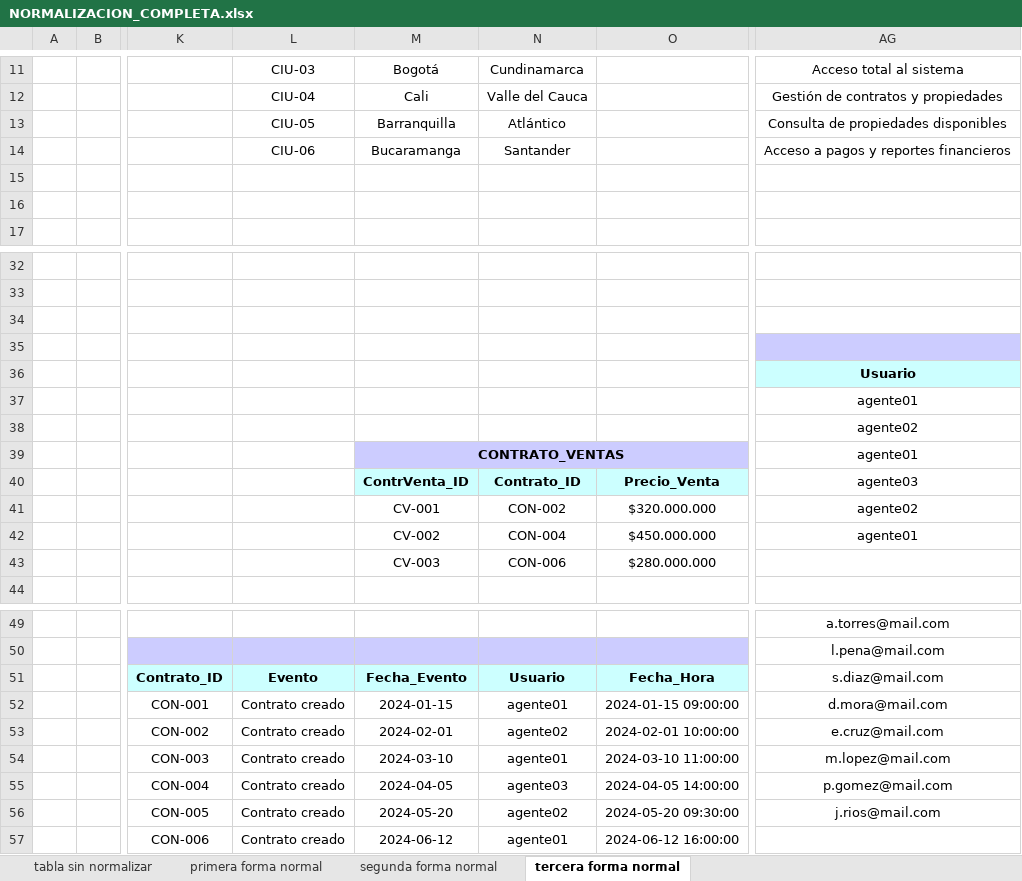
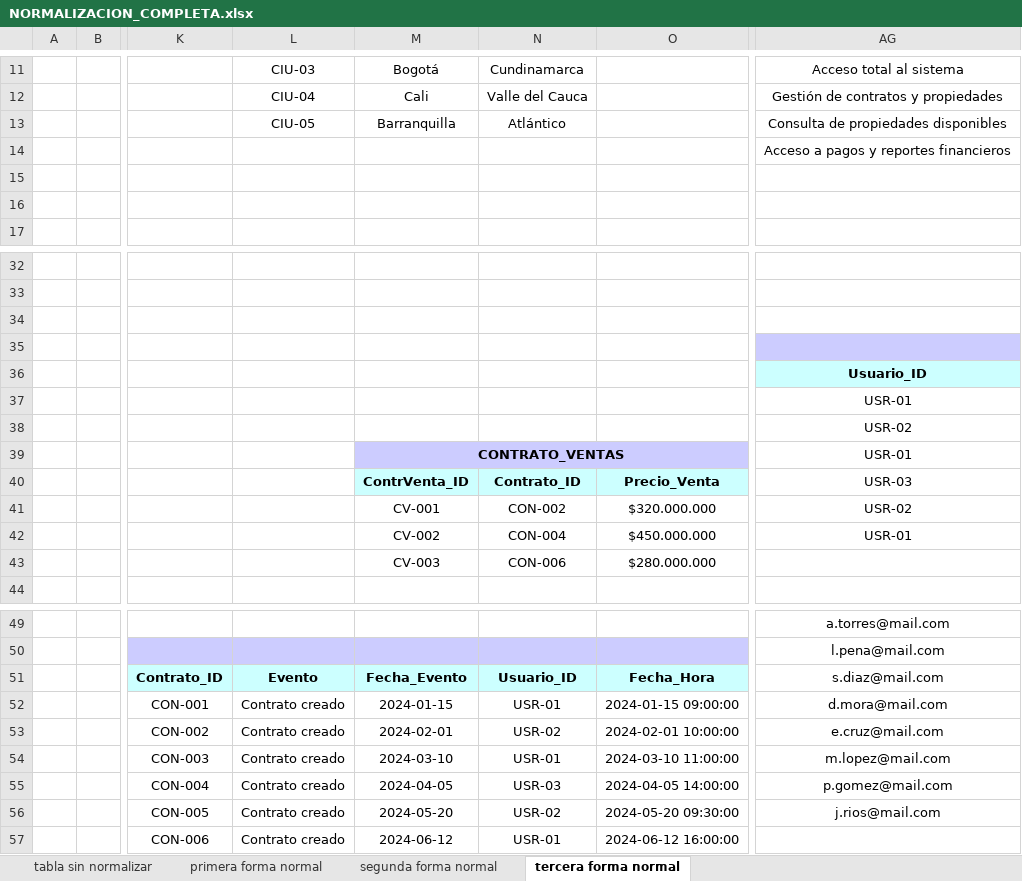
Before and after one commit to valemancilla/Sistema-de-Gesti-n-Inmobiliaria, an Excel workbook: NORMALIZACION_COMPLETA.xlsx, sheet tercera forma normal, drawn as a sheet; only a part is shown, gaps mark what is left out; values as stored, in another font and other column widths than the file's, no borders; the diff names each change by its address in the sheet, - before the commit and + after, or states it on an @@ line.

Commit message:
feat: :sparkles: actualizacion y cambios
se actualizaron las normalizaciones , modelo fisico y creacion de base de datos y se agrego las funciones

```diff
--- a/NORMALIZACION_COMPLETA.xlsx (sheet tercera forma normal)
+++ b/NORMALIZACION_COMPLETA.xlsx (sheet tercera forma normal)
-L14: CIU-06
+L14: (empty)
-M14: Bucaramanga
+M14: (empty)
-N14: Santander
+N14: (empty)
-AG36: Usuario
+AG36: Usuario_ID
-AG37: agente01
+AG37: USR-01
-AG38: agente02
+AG38: USR-02
-AG39: agente01
+AG39: USR-01
-AG40: agente03
+AG40: USR-03
-AG41: agente02
+AG41: USR-02
-AG42: agente01
+AG42: USR-01
-N51: Usuario
+N51: Usuario_ID
-N52: agente01
+N52: USR-01
-N53: agente02
+N53: USR-02
-N54: agente01
+N54: USR-01
-N55: agente03
+N55: USR-03
-N56: agente02
+N56: USR-02
-N57: agente01
+N57: USR-01
```
Also changed, not shown: 5 other files.
